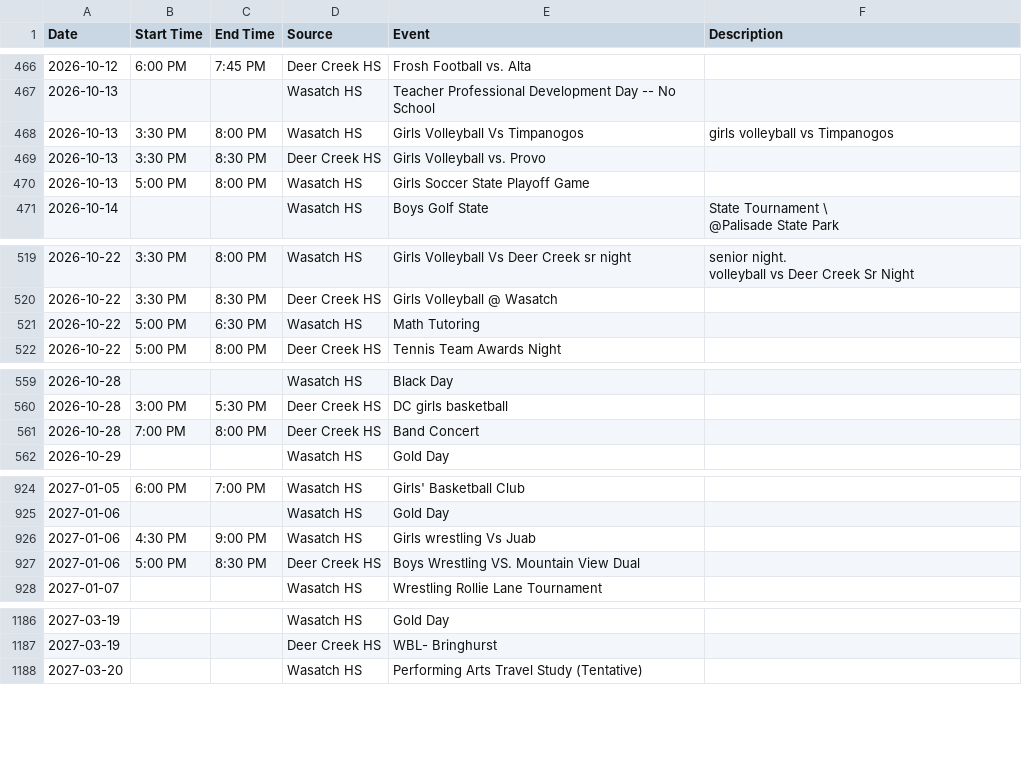
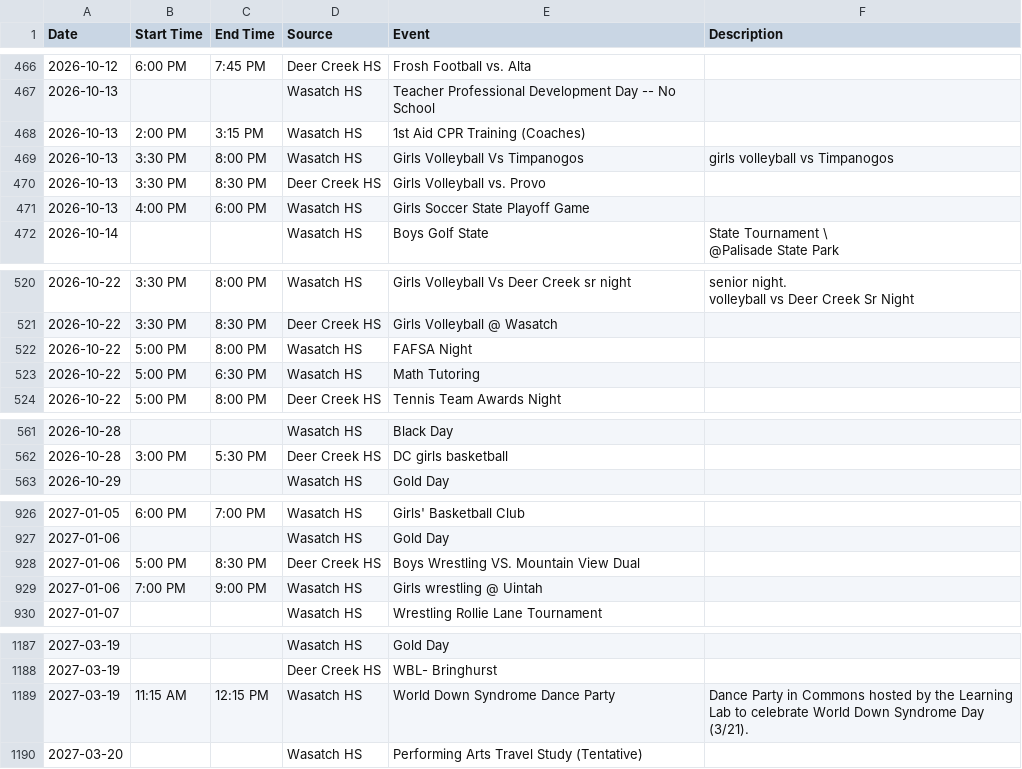
Before and after one commit to rmawhinney12/DK-Calendar, a CSV file: combined_calendar.csv, drawn as a sheet; only a part is shown, gaps mark what is left out; removed rows and columns are numbered as before the commit, all else as after; the diff covers the shown part only; the diff names each change by its address in the sheet, - before the commit and + after, or states it on an @@ line.

```diff
--- a/combined_calendar.csv
+++ b/combined_calendar.csv
+row 468: 2026-10-13 | 2:00 PM | 3:15 PM | Wasatch HS | 1st Aid CPR Training (Coaches)
-B471 (Start Time): 5:00 PM
+B471 (Start Time): 4:00 PM
-C471 (End Time): 8:00 PM
+C471 (End Time): 6:00 PM
+row 522: 2026-10-22 | 5:00 PM | 8:00 PM | Wasatch HS | FAFSA Night
-row 561: 2026-10-28 | 7:00 PM | 8:00 PM | Deer Creek HS | Band Concert
-row 926: 2027-01-06 | 4:30 PM | 9:00 PM | Wasatch HS | Girls wrestling Vs Juab
+row 929: 2027-01-06 | 7:00 PM | 9:00 PM | Wasatch HS | Girls wrestling @ Uintah
+row 1189: 2027-03-19 | 11:15 AM | 12:15 PM | Wasatch HS | World Down Syndrome Dance Party | Dance Party in Commons hosted by the Learning Lab to celebrate World Down Syndrome Day (3/21).
```
Also changed, not shown: 2 added rows, 2 removed rows and 6 edited cells elsewhere in this file, deer_creek_vega_calendar.csv, soldier_hollow_calendar.csv, 2 other files.
